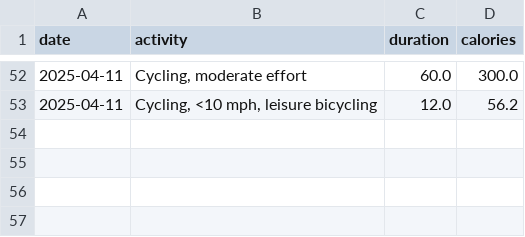
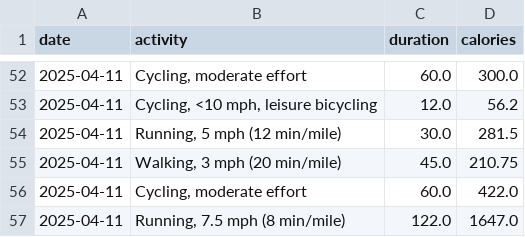
Before and after one commit to HaojiZang/AAI551, a CSV file: FinalProject/data/test_user_exercise.csv, drawn as a sheet; only a part is shown, gaps mark what is left out; the diff names each change by its address in the sheet, - before the commit and + after, or states it on an @@ line.

```diff
--- a/FinalProject/data/test_user_exercise.csv
+++ b/FinalProject/data/test_user_exercise.csv
+row 54: 2025-04-11 | Running, 5 mph (12 min/mile) | 30.0 | 281.5
+row 55: 2025-04-11 | Walking, 3 mph (20 min/mile) | 45.0 | 210.75
+row 56: 2025-04-11 | Cycling, moderate effort | 60.0 | 422.0
+row 57: 2025-04-11 | Running, 7.5 mph (8 min/mile) | 122.0 | 1647.0
```
Also changed, not shown: 1 other file.
